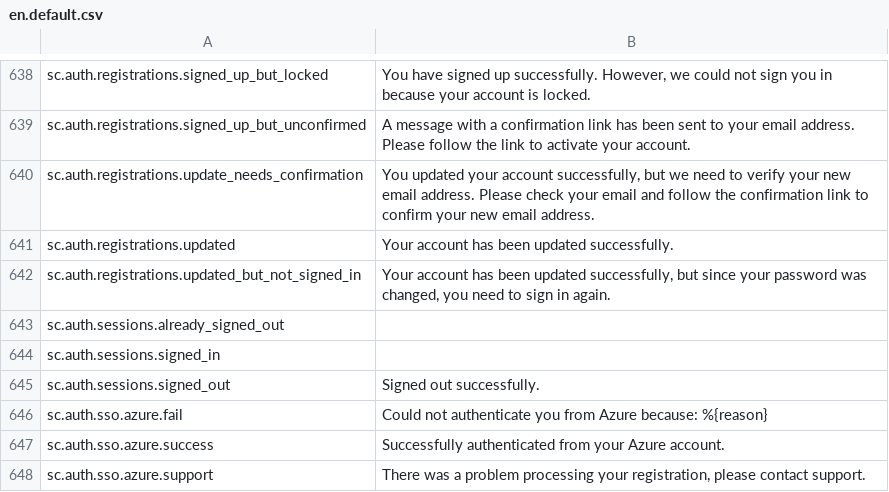
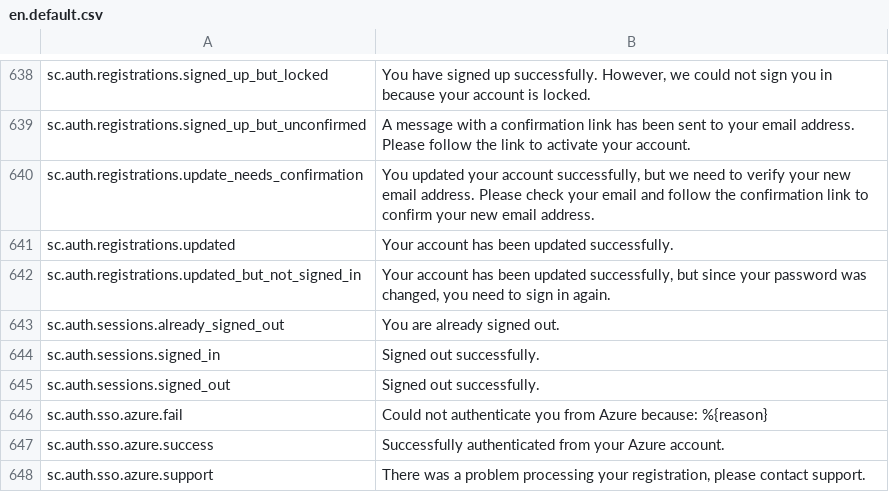
Before and after one commit to GetStoreConnect/base-theme, a CSV file: translations/en.default.csv, drawn as a sheet; only a part is shown, gaps mark what is left out.

Commit message:
Update en.default.csv
Adding missing translations

```diff
--- a/translations/en.default.csv
+++ b/translations/en.default.csv
@@ -642,4 +642,4 @@ sc.auth.registrations.updated,Your account has been updated successfully.
 sc.auth.registrations.updated_but_not_signed_in,"Your account has been updated successfully, but since your password was changed, you need to sign in again."
-sc.auth.sessions.already_signed_out,""
-sc.auth.sessions.signed_in,""
+sc.auth.sessions.already_signed_out,"You are already signed out."
+sc.auth.sessions.signed_in,"Signed out successfully."
 sc.auth.sessions.signed_out,Signed out successfully.
```
